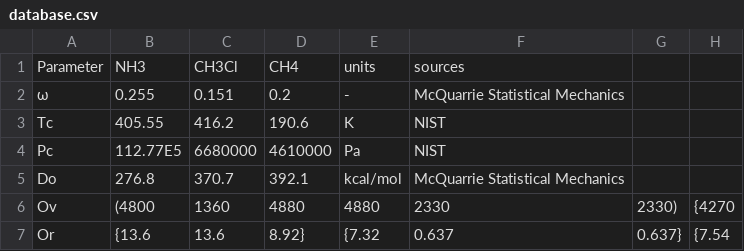
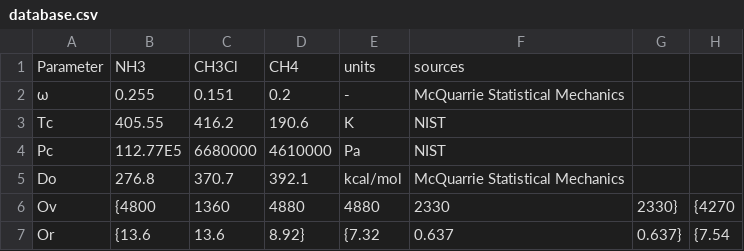
Before and after one commit to SantiagoOrtiz/GradThermo, a CSV file: src/database.csv, drawn as a sheet; only a part is shown; the diff names each change by its address in the sheet, - before the commit and + after, or states it on an @@ line.

Commit message:
Update database.csv

```diff
--- a/src/database.csv
+++ b/src/database.csv
-B6: (4800
+B6: {4800
-G6: 2330)
+G6: 2330}
```
